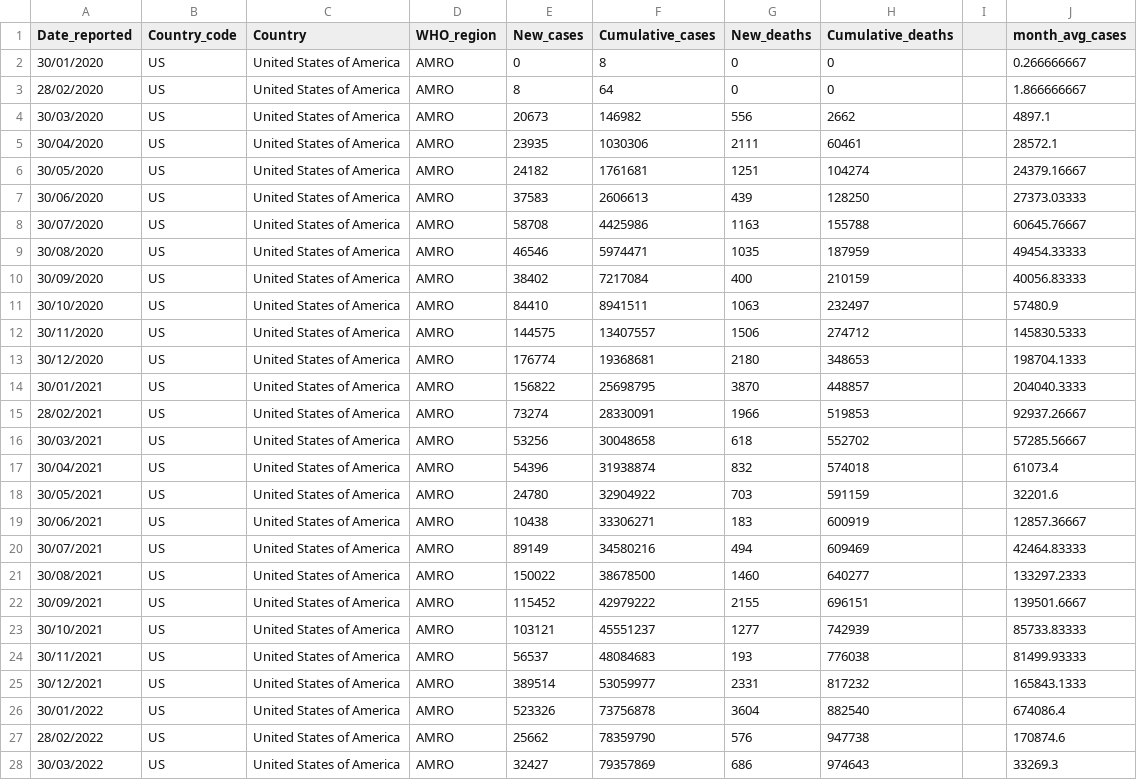
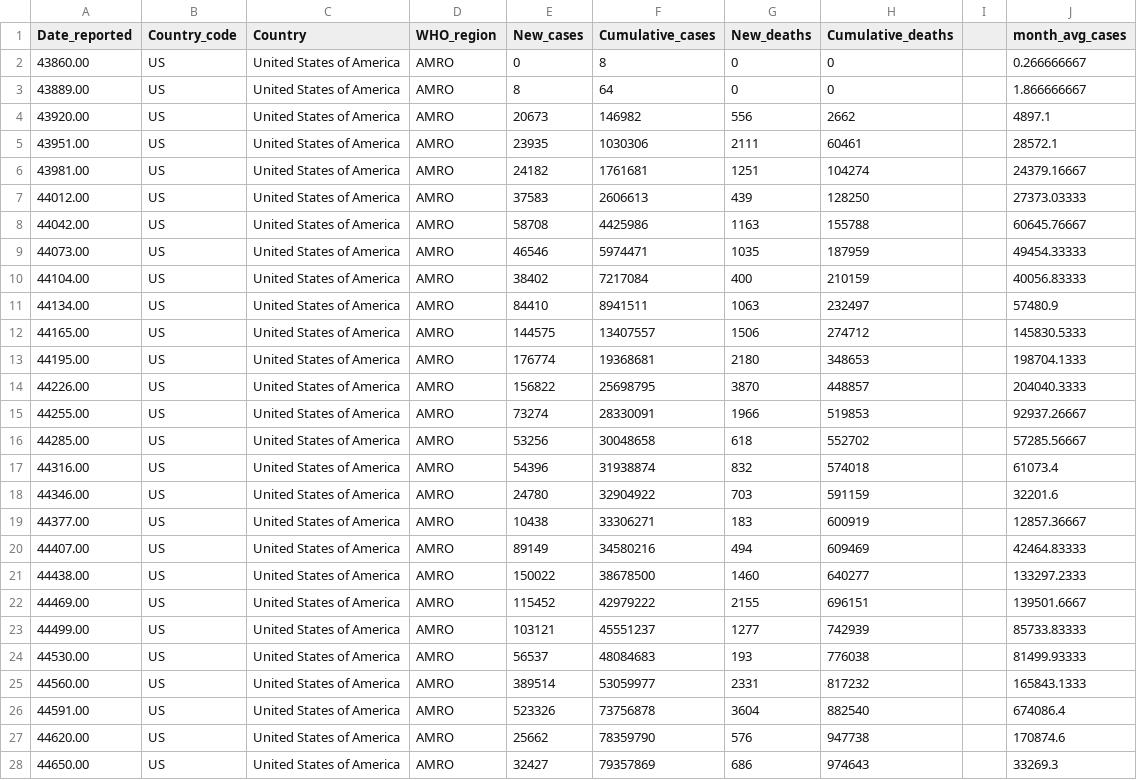
Before and after one commit to pd19991/pd19991.github.io, a CSV file: month_case_top5.csv, drawn as a sheet; only a part is shown; the diff covers the shown part only.

Commit message:
Add files via upload

```diff
--- a/month_case_top5.csv
+++ b/month_case_top5.csv
@@ -1,28 +1,28 @@
 Date_reported,Country_code,Country,WHO_region,New_cases,Cumulative_cases,New_deaths,Cumulative_deaths,,month_avg_cases
-30/01/2020,US,United States of America,AMRO,0,8,0,0,,0.266666667
-28/02/2020,US,United States of America,AMRO,8,64,0,0,,1.866666667
-30/03/2020,US,United States of America,AMRO,20673,146982,556,2662,,4897.1
-30/04/2020,US,United States of America,AMRO,23935,1030306,2111,60461,,28572.1
-30/05/2020,US,United States of America,AMRO,24182,1761681,1251,104274,,24379.16667
-30/06/2020,US,United States of America,AMRO,37583,2606613,439,128250,,27373.03333
-30/07/2020,US,United States of America,AMRO,58708,4425986,1163,155788,,60645.76667
-30/08/2020,US,United States of America,AMRO,46546,5974471,1035,187959,,49454.33333
-30/09/2020,US,United States of America,AMRO,38402,7217084,400,210159,,40056.83333
-30/10/2020,US,United States of America,AMRO,84410,8941511,1063,232497,,57480.9
-30/11/2020,US,United States of America,AMRO,144575,13407557,1506,274712,,145830.5333
-30/12/2020,US,United States of America,AMRO,176774,19368681,2180,348653,,198704.1333
-30/01/2021,US,United States of America,AMRO,156822,25698795,3870,448857,,204040.3333
-28/02/2021,US,United States of America,AMRO,73274,28330091,1966,519853,,92937.26667
-30/03/2021,US,United States of America,AMRO,53256,30048658,618,552702,,57285.56667
-30/04/2021,US,United States of America,AMRO,54396,31938874,832,574018,,61073.4
-30/05/2021,US,United States of America,AMRO,24780,32904922,703,591159,,32201.6
-30/06/2021,US,United States of America,AMRO,10438,33306271,183,600919,,12857.36667
-30/07/2021,US,United States of America,AMRO,89149,34580216,494,609469,,42464.83333
-30/08/2021,US,United States of America,AMRO,150022,38678500,1460,640277,,133297.2333
-30/09/2021,US,United States of America,AMRO,115452,42979222,2155,696151,,139501.6667
-30/10/2021,US,United States of America,AMRO,103121,45551237,1277,742939,,85733.83333
-30/11/2021,US,United States of America,AMRO,56537,48084683,193,776038,,81499.93333
-30/12/2021,US,United States of America,AMRO,389514,53059977,2331,817232,,165843.1333
-30/01/2022,US,United States of America,AMRO,523326,73756878,3604,882540,,674086.4
-28/02/2022,US,United States of America,AMRO,25662,78359790,576,947738,,170874.6
-30/03/2022,US,United States of America,AMRO,32427,79357869,686,974643,,33269.3
+43860.00,US,United States of America,AMRO,0,8,0,0,,0.266666667
+43889.00,US,United States of America,AMRO,8,64,0,0,,1.866666667
+43920.00,US,United States of America,AMRO,20673,146982,556,2662,,4897.1
+43951.00,US,United States of America,AMRO,23935,1030306,2111,60461,,28572.1
+43981.00,US,United States of America,AMRO,24182,1761681,1251,104274,,24379.16667
+44012.00,US,United States of America,AMRO,37583,2606613,439,128250,,27373.03333
+44042.00,US,United States of America,AMRO,58708,4425986,1163,155788,,60645.76667
+44073.00,US,United States of America,AMRO,46546,5974471,1035,187959,,49454.33333
+44104.00,US,United States of America,AMRO,38402,7217084,400,210159,,40056.83333
+44134.00,US,United States of America,AMRO,84410,8941511,1063,232497,,57480.9
+44165.00,US,United States of America,AMRO,144575,13407557,1506,274712,,145830.5333
+44195.00,US,United States of America,AMRO,176774,19368681,2180,348653,,198704.1333
+44226.00,US,United States of America,AMRO,156822,25698795,3870,448857,,204040.3333
+44255.00,US,United States of America,AMRO,73274,28330091,1966,519853,,92937.26667
+44285.00,US,United States of America,AMRO,53256,30048658,618,552702,,57285.56667
+44316.00,US,United States of America,AMRO,54396,31938874,832,574018,,61073.4
+44346.00,US,United States of America,AMRO,24780,32904922,703,591159,,32201.6
+44377.00,US,United States of America,AMRO,10438,33306271,183,600919,,12857.36667
+44407.00,US,United States of America,AMRO,89149,34580216,494,609469,,42464.83333
+44438.00,US,United States of America,AMRO,150022,38678500,1460,640277,,133297.2333
+44469.00,US,United States of America,AMRO,115452,42979222,2155,696151,,139501.6667
+44499.00,US,United States of America,AMRO,103121,45551237,1277,742939,,85733.83333
+44530.00,US,United States of America,AMRO,56537,48084683,193,776038,,81499.93333
+44560.00,US,United States of America,AMRO,389514,53059977,2331,817232,,165843.1333
+44591.00,US,United States of America,AMRO,523326,73756878,3604,882540,,674086.4
+44620.00,US,United States of America,AMRO,25662,78359790,576,947738,,170874.6
+44650.00,US,United States of America,AMRO,32427,79357869,686,974643,,33269.3
```
Also changed, not shown: 153 edited cells elsewhere in this file.
